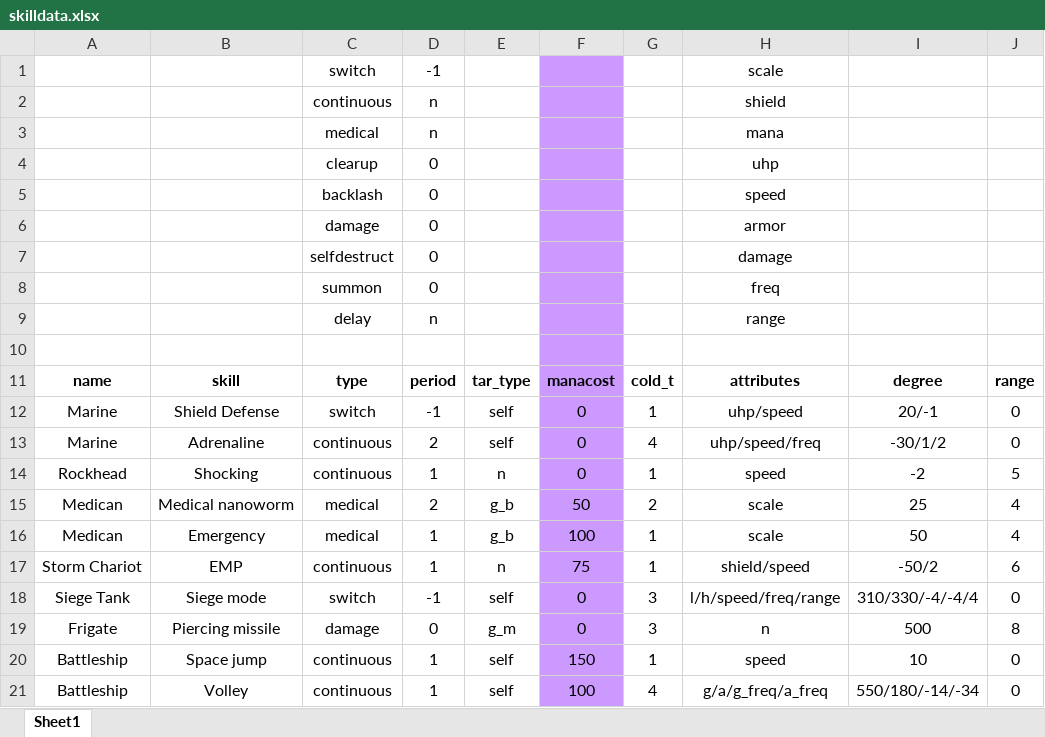
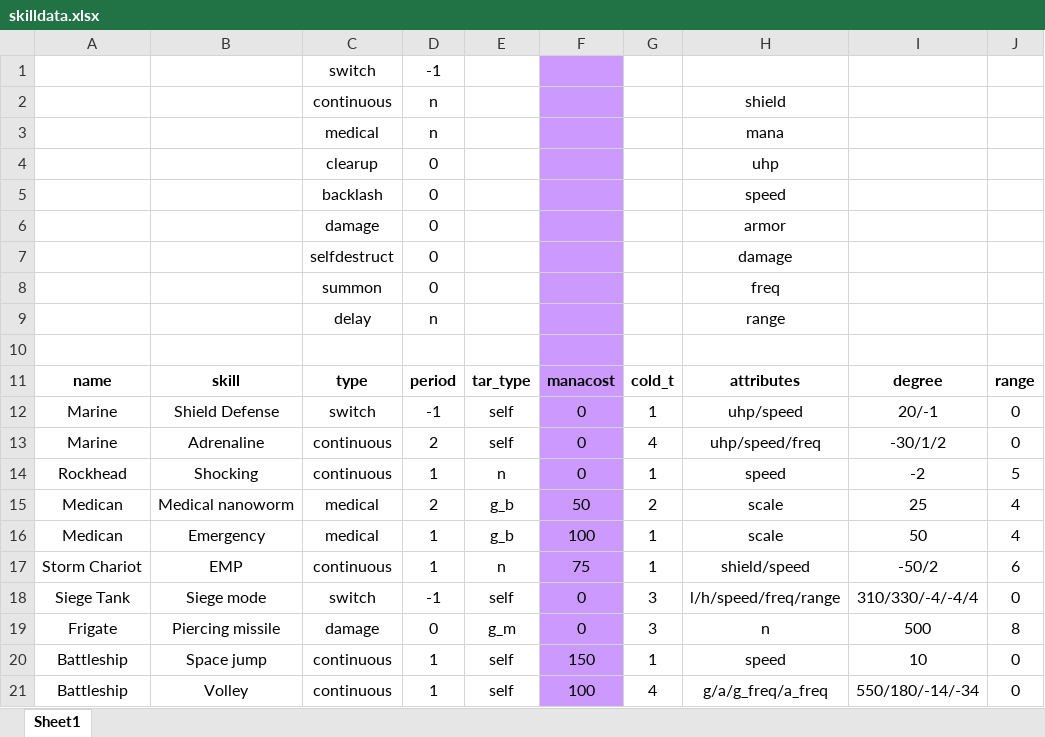
Before and after one commit to alexliuhust/SifiWarChess, an Excel workbook: skilldata.xlsx, sheet Sheet1, drawn as a sheet; values as stored, in another font and other column widths than the file's, no borders; the diff names each change by its address in the sheet, - before the commit and + after, or states it on an @@ line.

```diff
--- a/skilldata.xlsx (sheet Sheet1)
+++ b/skilldata.xlsx (sheet Sheet1)
-H1: scale
+H1: (empty)
```
Also changed, not shown: 10 other files.
